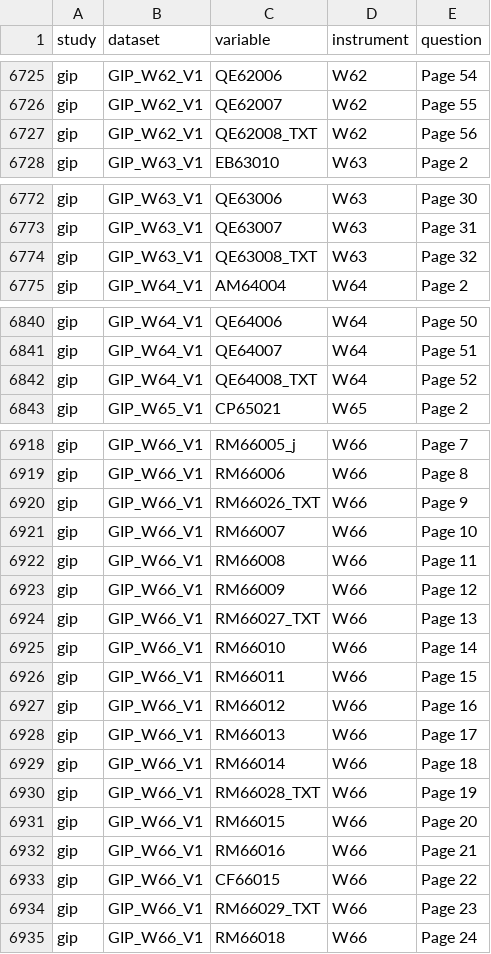
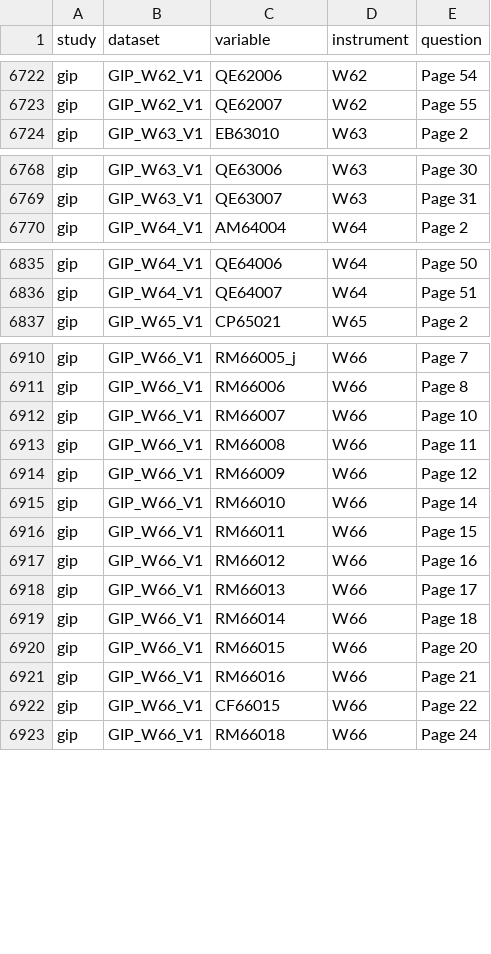
Before and after one commit to paneldata/gip, a CSV file: metadata/questions_variables.csv, drawn as a sheet; only a part is shown, gaps mark what is left out; the diff covers the shown part only.

```diff
--- a/metadata/questions_variables.csv
+++ b/metadata/questions_variables.csv
@@ -6726,3 +6723,2 @@ gip,GIP_W62_V1,QE62006,W62,Page 54
 gip,GIP_W62_V1,QE62007,W62,Page 55
-gip,GIP_W62_V1,QE62008_TXT,W62,Page 56
 gip,GIP_W63_V1,EB63010,W63,Page 2
@@ -6773,3 +6769,2 @@ gip,GIP_W63_V1,QE63006,W63,Page 30
 gip,GIP_W63_V1,QE63007,W63,Page 31
-gip,GIP_W63_V1,QE63008_TXT,W63,Page 32
 gip,GIP_W64_V1,AM64004,W64,Page 2
@@ -6841,3 +6836,2 @@ gip,GIP_W64_V1,QE64006,W64,Page 50
 gip,GIP_W64_V1,QE64007,W64,Page 51
-gip,GIP_W64_V1,QE64008_TXT,W64,Page 52
 gip,GIP_W65_V1,CP65021,W65,Page 2
@@ -6919,3 +6911,2 @@ gip,GIP_W66_V1,RM66005_j,W66,Page 7
 gip,GIP_W66_V1,RM66006,W66,Page 8
-gip,GIP_W66_V1,RM66026_TXT,W66,Page 9
 gip,GIP_W66_V1,RM66007,W66,Page 10
@@ -6923,3 +6914,2 @@ gip,GIP_W66_V1,RM66008,W66,Page 11
 gip,GIP_W66_V1,RM66009,W66,Page 12
-gip,GIP_W66_V1,RM66027_TXT,W66,Page 13
 gip,GIP_W66_V1,RM66010,W66,Page 14
@@ -6929,3 +6919,2 @@ gip,GIP_W66_V1,RM66013,W66,Page 17
 gip,GIP_W66_V1,RM66014,W66,Page 18
-gip,GIP_W66_V1,RM66028_TXT,W66,Page 19
 gip,GIP_W66_V1,RM66015,W66,Page 20
@@ -6933,3 +6922,2 @@ gip,GIP_W66_V1,RM66016,W66,Page 21
 gip,GIP_W66_V1,CF66015,W66,Page 22
-gip,GIP_W66_V1,RM66029_TXT,W66,Page 23
 gip,GIP_W66_V1,RM66018,W66,Page 24
```
Also changed, not shown: 20 removed rows and 2 edited cells elsewhere in this file, metadata/questions_images.csv, 1 other file.
